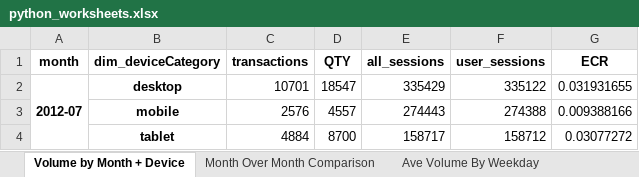
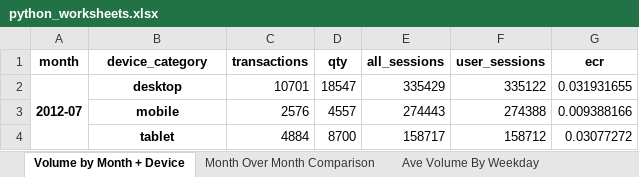
Before and after one commit to nate-downer/ixis-data-analysis, an Excel workbook: python_worksheets.xlsx, sheet Volume by Month + Device, drawn as a sheet; only a part is shown; values as stored, in another font and other column widths than the file's, no borders; the diff names each change by its address in the sheet, - before the commit and + after, or states it on an @@ line.

```diff
--- a/python_worksheets.xlsx (sheet Volume by Month + Device)
+++ b/python_worksheets.xlsx (sheet Volume by Month + Device)
-B1: dim_deviceCategory
+B1: device_category
-D1: QTY
+D1: qty
-G1: ECR
+G1: ecr
```
Also changed, not shown: sheet Month Over Month Comparison, sheet Volume by Browser, sheet Ave Volume By Weekday, r_worksheets.xlsx, 3 other files.
